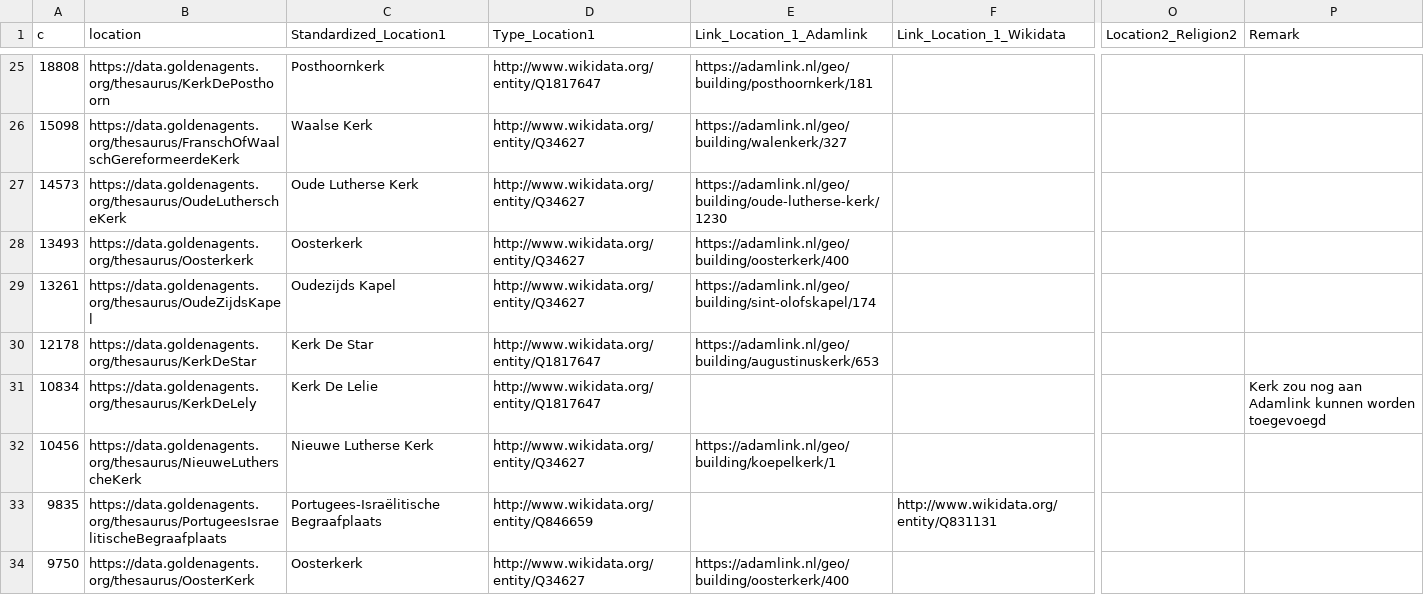
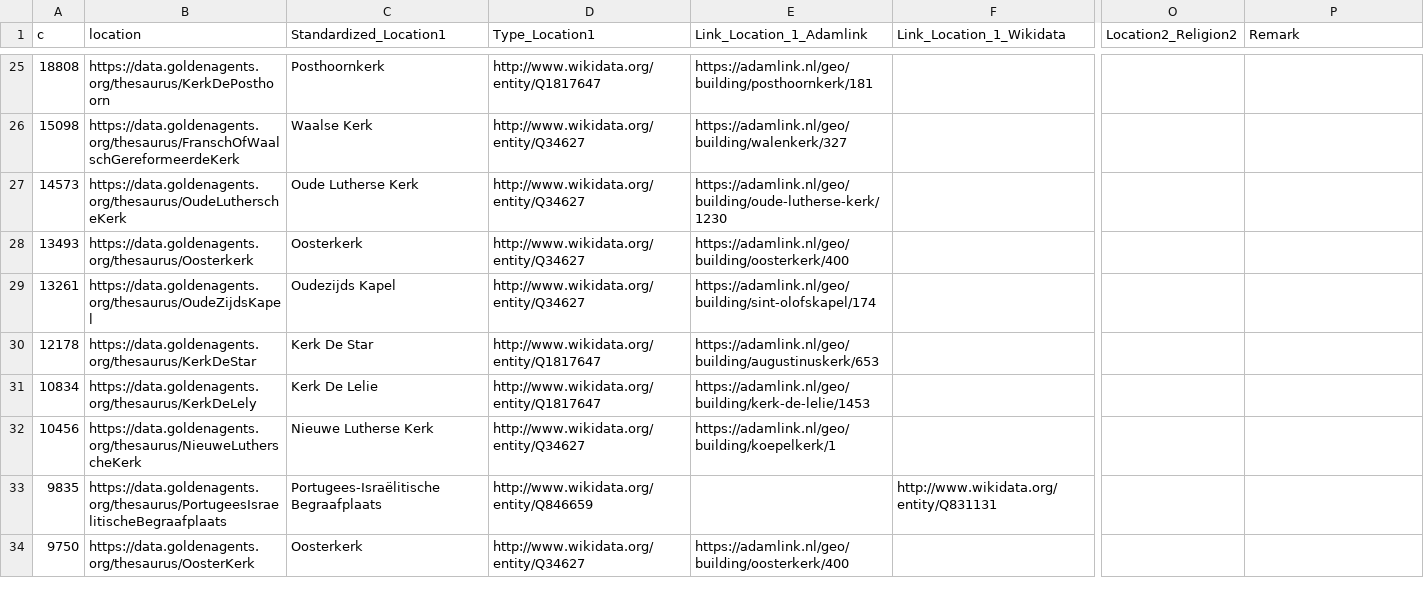
Before and after one commit to knaw-huc/golden-agents-occasional-poetry, a CSV file: enrichments/religion/Religie_Kerk_DTB.csv, drawn as a sheet; only a part is shown, gaps mark what is left out; the diff covers the shown part only; the diff names each change by its address in the sheet, - before the commit and + after, or states it on an @@ line.

```diff
--- a/enrichments/religion/Religie_Kerk_DTB.csv
+++ b/enrichments/religion/Religie_Kerk_DTB.csv
-E31 (Link_Location_1_Adamlink): (empty)
+E31 (Link_Location_1_Adamlink): https://adamlink.nl/geo/building/kerk-de-lelie/1453
-P31 (Remark): Kerk zou nog aan Adamlink kunnen worden toegevoegd
+P31 (Remark): (empty)
```
Also changed, not shown: 7 edited cells elsewhere in this file, enrichments/religion/Aanvullingen_kerken_Adamlink.csv.
